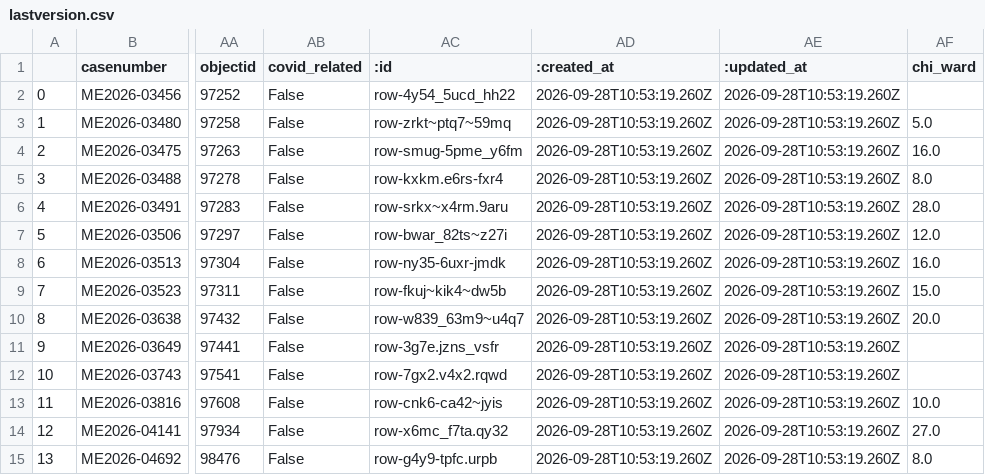
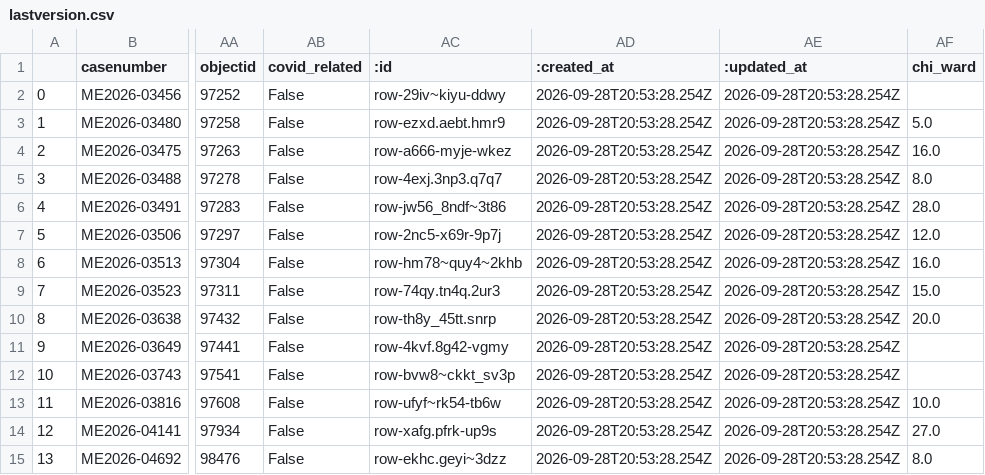
Before and after one commit to cam-rodriguez/cpm_heatbot, a CSV file: data/archive/lastversion.csv, drawn as a sheet; only a part is shown, gaps mark what is left out; the diff names each change by its address in the sheet, - before the commit and + after, or states it on an @@ line.

```diff
--- a/data/archive/lastversion.csv
+++ b/data/archive/lastversion.csv
-AC2 (:id): row-4y54_5ucd_hh22
+AC2 (:id): row-29iv~kiyu-ddwy
-AD2:AD15 (:created_at): 2026-09-28T10:53:19.260Z
+AD2:AD15 (:created_at): 2026-09-28T20:53:28.254Z
-AE2:AE15 (:updated_at): 2026-09-28T10:53:19.260Z
+AE2:AE15 (:updated_at): 2026-09-28T20:53:28.254Z
-AC3 (:id): row-zrkt~ptq7~59mq
+AC3 (:id): row-ezxd.aebt.hmr9
-AC4 (:id): row-smug-5pme_y6fm
+AC4 (:id): row-a666-myje-wkez
-AC5 (:id): row-kxkm.e6rs-fxr4
+AC5 (:id): row-4exj.3np3.q7q7
-AC6 (:id): row-srkx~x4rm.9aru
+AC6 (:id): row-jw56_8ndf~3t86
-AC7 (:id): row-bwar_82ts~z27i
+AC7 (:id): row-2nc5-x69r-9p7j
-AC8 (:id): row-ny35-6uxr-jmdk
+AC8 (:id): row-hm78~quy4~2khb
-AC9 (:id): row-fkuj~kik4~dw5b
+AC9 (:id): row-74qy.tn4q.2ur3
-AC10 (:id): row-w839_63m9~u4q7
+AC10 (:id): row-th8y_45tt.snrp
-AC11 (:id): row-3g7e.jzns_vsfr
+AC11 (:id): row-4kvf.8g42-vgmy
-AC12 (:id): row-7gx2.v4x2.rqwd
+AC12 (:id): row-bvw8~ckkt_sv3p
-AC13 (:id): row-cnk6-ca42~jyis
+AC13 (:id): row-ufyf~rk54-tb6w
-AC14 (:id): row-x6mc_f7ta.qy32
+AC14 (:id): row-xafg.pfrk-up9s
-AC15 (:id): row-g4y9-tpfc.urpb
+AC15 (:id): row-ekhc.geyi~3dzz
```
Also changed, not shown: data/all_heatdeaths.csv, data/today_heatdeaths.csv.
